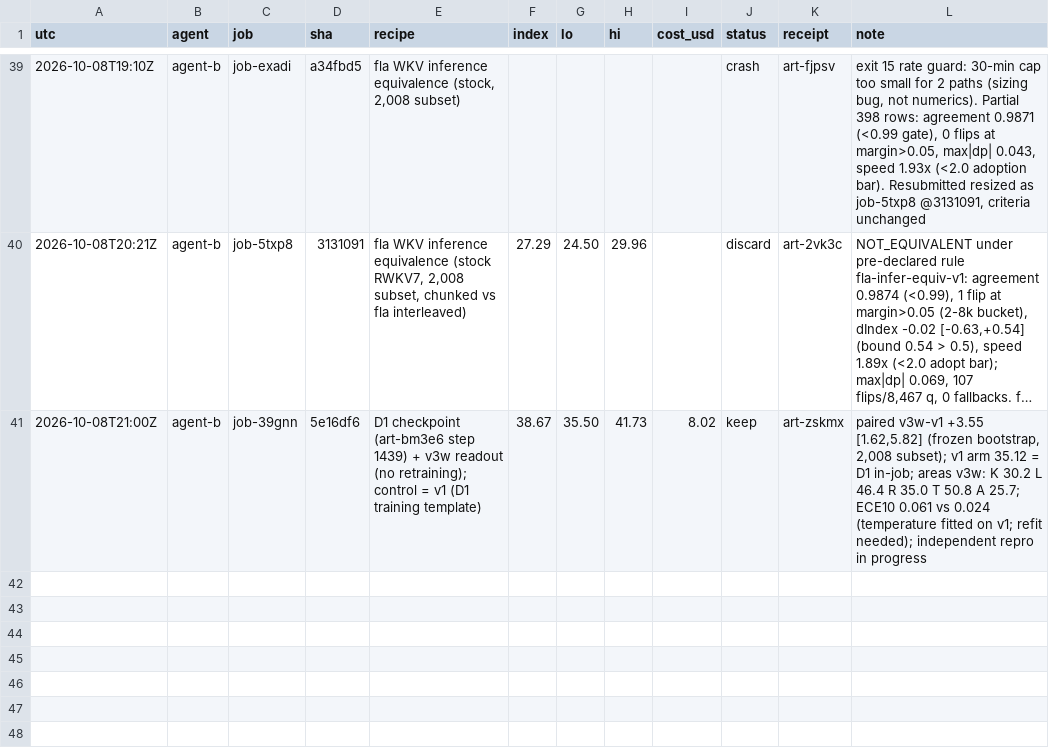
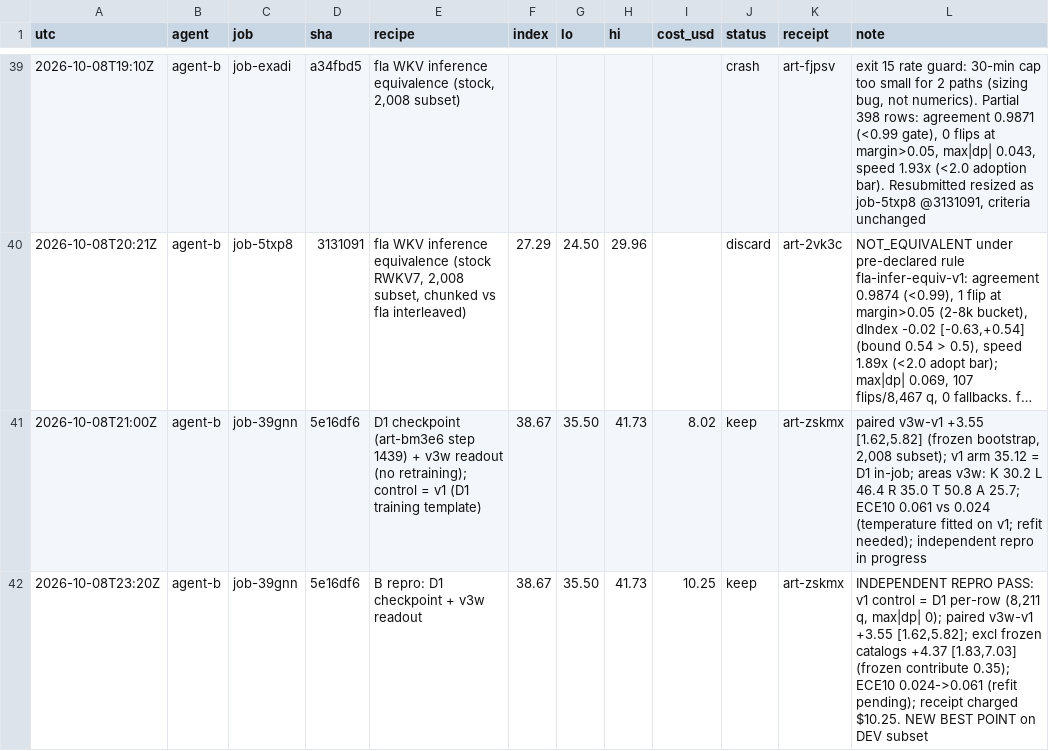
Before and after one commit to apumutyala/State-Space-Decision-Model, a TSV file: results/ledger.tsv, drawn as a sheet; only a part is shown, gaps mark what is left out; long unchanged cells end in …; the diff names each change by its address in the sheet, - before the commit and + after, or states it on an @@ line.

Commit message:
ledger: D1+v3w 38.67 independently reproduced (new best)

```diff
--- a/results/ledger.tsv
+++ b/results/ledger.tsv
+row 42: 2026-10-08T23:20Z | agent-b | job-39gnn | 5e16df6 | B repro: D1 checkpoint + v3w readout | 38.67 | 35.50 | 41.73 | 10.25 | keep | art-zskmx | INDEPENDENT REPRO PASS: v1 control = D1 per-row (8,211 q, max|dp| 0); paired v3w-v1 +3.55 [1.62,5.82]; excl frozen catalogs +4.37 [1.83,7.03] (frozen contribute 0.35); ECE10 0.024->0.061 (refit pending); receipt charged $10.25. NEW BEST POINT on DEV subset
```
